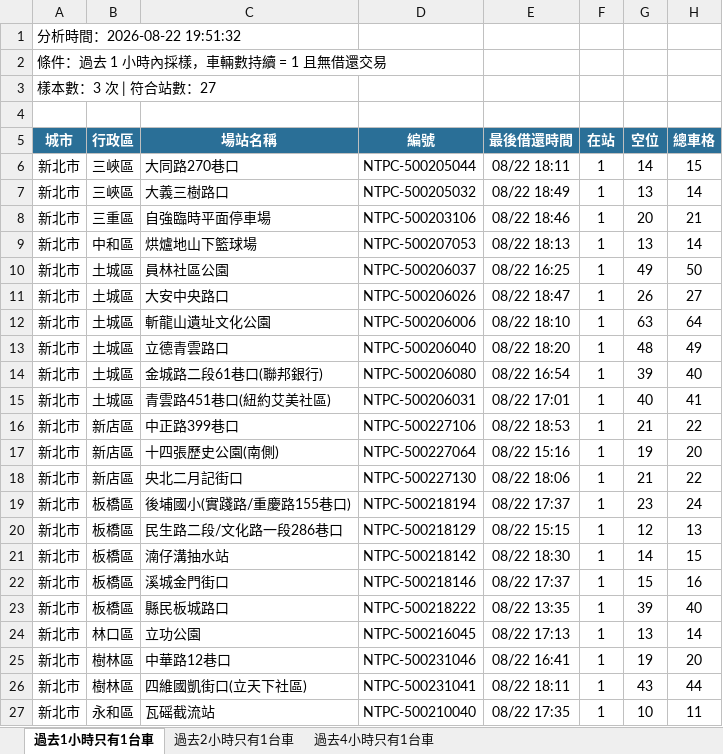
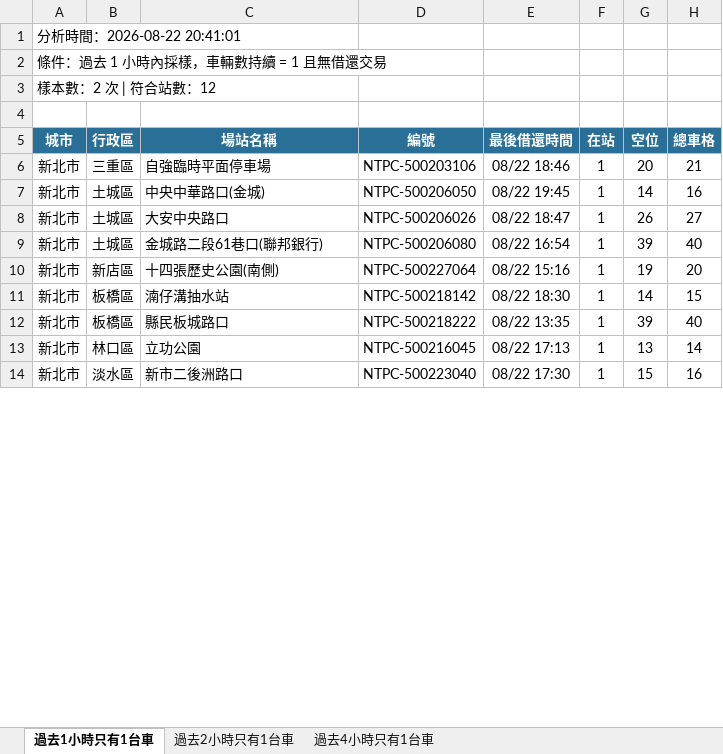
Before and after one commit to hippop3c/fixedbike, an Excel workbook: stale.xlsx, sheet 過去1小時只有1台車, drawn as a sheet; only a part is shown; the shorter side is filled out with more unchanged rows; values as stored, in another font and other column widths than the file's, no borders; removed rows and columns are numbered as before the commit, all else as after; the diff covers the shown part only; the diff names each change by its address in the sheet, - before the commit and + after, or states it on an @@ line.

```diff
--- a/stale.xlsx (sheet 過去1小時只有1台車)
+++ b/stale.xlsx (sheet 過去1小時只有1台車)
-A1 (城市): 分析時間：2026-08-22 19:51:32
+A1 (城市): 分析時間：2026-08-22 20:41:01
-A3 (城市): 樣本數：3 次 | 符合站數：27
+A3 (城市): 樣本數：2 次 | 符合站數：12
-row 6: 新北市 | 三峽區 | 大同路270巷口 | NTPC-500205044 | 08/22 18:11 | 1 | 14 | 15
-row 7: 新北市 | 三峽區 | 大義三樹路口 | NTPC-500205032 | 08/22 18:49 | 1 | 13 | 14
-row 9: 新北市 | 中和區 | 烘爐地山下籃球場 | NTPC-500207053 | 08/22 18:13 | 1 | 13 | 14
-row 10: 新北市 | 土城區 | 員林社區公園 | NTPC-500206037 | 08/22 16:25 | 1 | 49 | 50
+row 7: 新北市 | 土城區 | 中央中華路口(金城) | NTPC-500206050 | 08/22 19:45 | 1 | 14 | 16
-row 12: 新北市 | 土城區 | 斬龍山遺址文化公園 | NTPC-500206006 | 08/22 18:10 | 1 | 63 | 64
-row 13: 新北市 | 土城區 | 立德青雲路口 | NTPC-500206040 | 08/22 18:20 | 1 | 48 | 49
-row 15: 新北市 | 土城區 | 青雲路451巷口(紐約艾美社區) | NTPC-500206031 | 08/22 17:01 | 1 | 40 | 41
-row 16: 新北市 | 新店區 | 中正路399巷口 | NTPC-500227106 | 08/22 18:53 | 1 | 21 | 22
-row 18: 新北市 | 新店區 | 央北二月記街口 | NTPC-500227130 | 08/22 18:06 | 1 | 21 | 22
-row 19: 新北市 | 板橋區 | 後埔國小(實踐路/重慶路155巷口) | NTPC-500218194 | 08/22 17:37 | 1 | 23 | 24
-row 20: 新北市 | 板橋區 | 民生路二段/文化路一段286巷口 | NTPC-500218129 | 08/22 15:15 | 1 | 12 | 13
-row 22: 新北市 | 板橋區 | 溪城金門街口 | NTPC-500218146 | 08/22 17:37 | 1 | 15 | 16
-row 25: 新北市 | 樹林區 | 中華路12巷口 | NTPC-500231046 | 08/22 16:41 | 1 | 19 | 20
-row 26: 新北市 | 樹林區 | 四維國凱街口(立天下社區) | NTPC-500231041 | 08/22 18:11 | 1 | 43 | 44
-row 27: 新北市 | 永和區 | 瓦磘截流站 | NTPC-500210040 | 08/22 17:35 | 1 | 10 | 11
```
Also changed, not shown: 1 added row and 2 removed rows elsewhere in this sheet, sheet 過去2小時只有1台車, sheet 過去4小時只有1台車, 3 other files.
